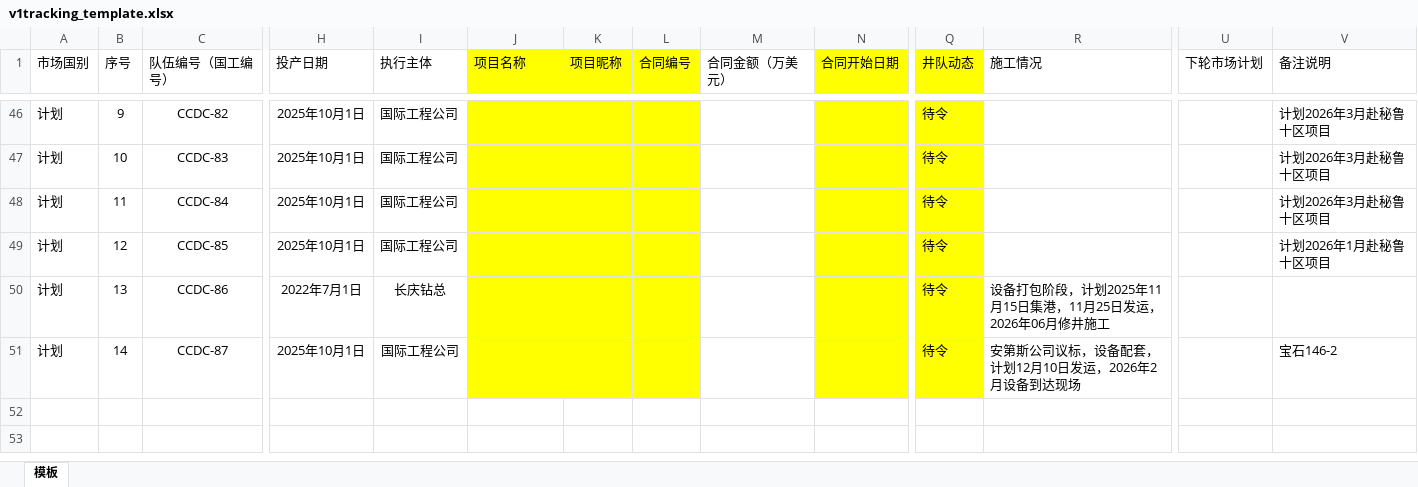
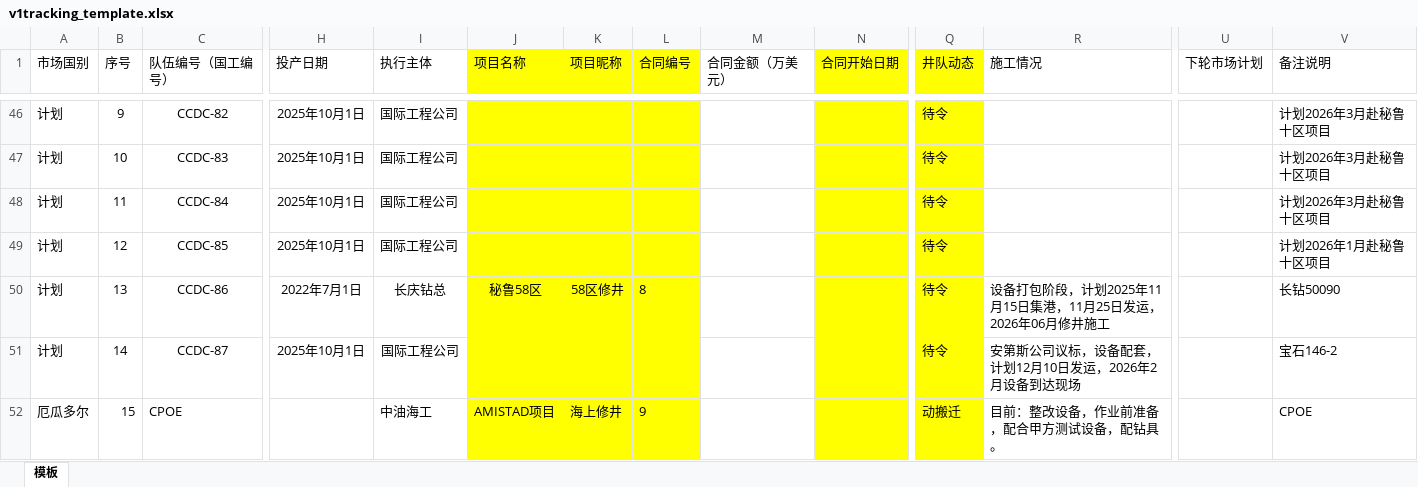
Before and after one commit to undustcover/Project_MO, an Excel workbook: v1tracking_template.xlsx, sheet 模板, drawn as a sheet; only a part is shown, gaps mark what is left out; values as stored, in another font and other column widths than the file's, no borders; rows hold the shown columns only; the diff names each change by its address in the sheet, - before the commit and + after, or states it on an @@ line.

```diff
--- a/v1tracking_template.xlsx (sheet 模板)
+++ b/v1tracking_template.xlsx (sheet 模板)
-J50 (项目名称): (empty)
+J50 (项目名称): 秘鲁58区
-K50 (项目昵称): (empty)
+K50 (项目昵称): 58区修井
-L50 (合同编号): (empty)
+L50 (合同编号): 8
-V50 (备注说明): (empty)
+V50 (备注说明): 长钻50090
+row 52: 厄瓜多尔 | 15 | CPOE |  | 中油海工 | AMISTAD项目 | 海上修井 | 9 |  |  | 动搬迁 | 目前：整改设备，作业前准备，配合甲方测试设备，配钻具。 |  | CPOE
```
Also changed, not shown: focus_template.xlsx, 15 other files.
